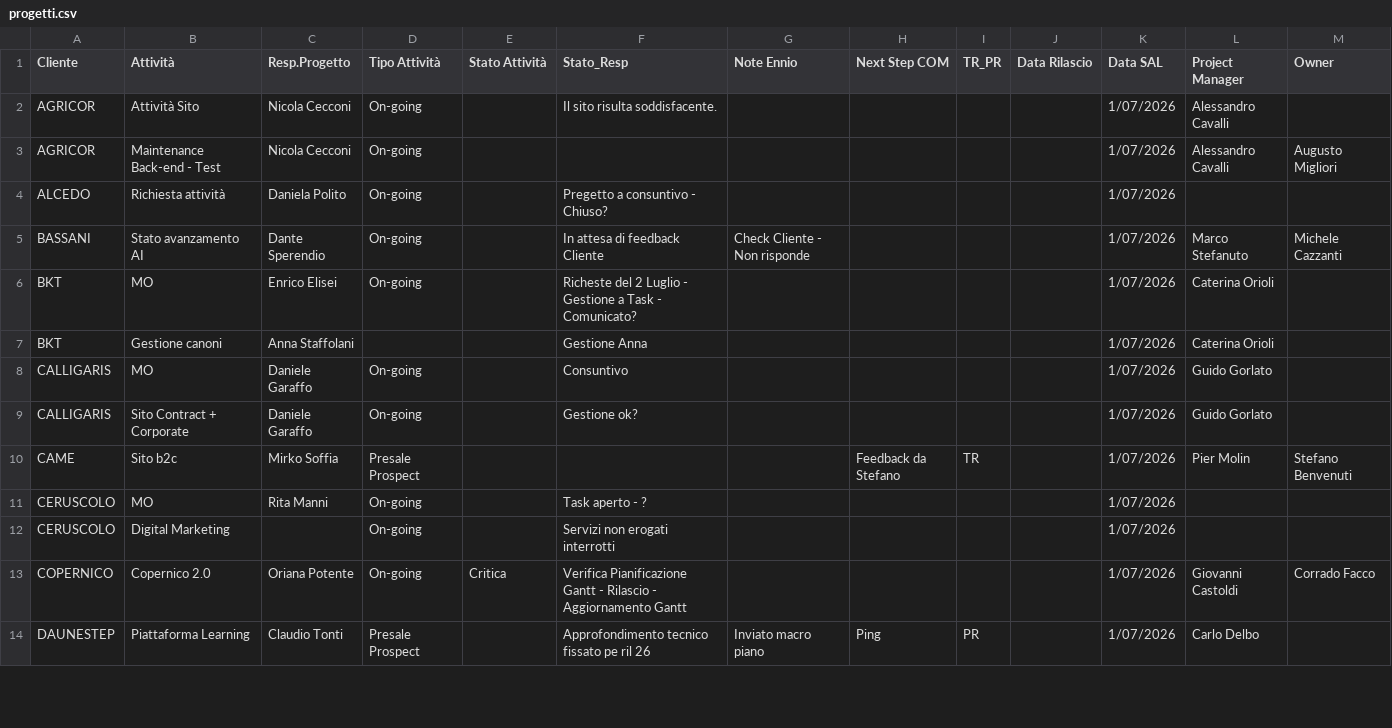
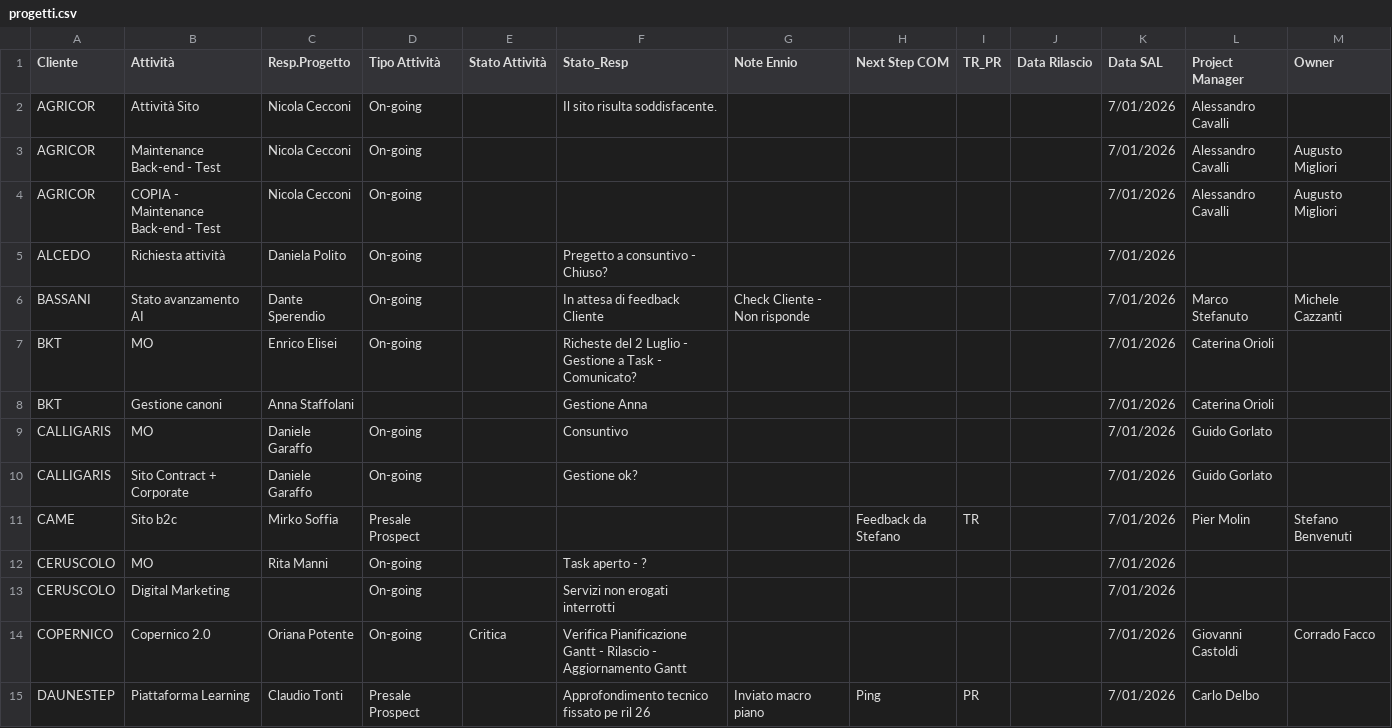
Before and after one commit to ennioschiavoni/progetti-data, a CSV file: progetti.csv, drawn as a sheet; only a part is shown; the diff covers the shown part only.

Commit message:
Aggiornamento dati progetti

```diff
--- a/progetti.csv
+++ b/progetti.csv
@@ -1,14 +1,15 @@
 Cliente,Attività,Resp.Progetto,Tipo Attività,Stato Attività,Stato_Resp,Note Ennio,Next Step COM,TR_PR,Data Rilascio,Data SAL,Project Manager,Owner
-AGRICOR,Attività Sito,Nicola Cecconi,On-going,,Il sito risulta soddisfacente.,,,,,1/07/2026,Alessandro Cavalli,
-AGRICOR,Maintenance Back-end - Test,Nicola Cecconi,On-going,,,,,,,1/07/2026,Alessandro Cavalli,Augusto Migliori
-ALCEDO,Richiesta attività ,Daniela Polito,On-going,,Pregetto a consuntivo - Chiuso?,,,,,1/07/2026,,
-BASSANI,Stato avanzamento AI,Dante Sperendio,On-going,,In attesa di feedback Cliente,Check Cliente - Non risponde,,,,1/07/2026,Marco Stefanuto,Michele Cazzanti
-BKT,MO,Enrico Elisei,On-going,,Richeste del 2 Luglio - Gestione a Task - Comunicato?,,,,,1/07/2026,Caterina Orioli,
-BKT,Gestione canoni,Anna Staffolani,,,Gestione Anna,,,,,1/07/2026,Caterina Orioli,
-CALLIGARIS,MO,Daniele Garaffo,On-going,,Consuntivo,,,,,1/07/2026,Guido Gorlato,
-CALLIGARIS,Sito Contract + Corporate,Daniele Garaffo,On-going,,Gestione ok?,,,,,1/07/2026,Guido Gorlato,
-CAME,Sito b2c,Mirko Soffia,Presale Prospect,,,,Feedback da Stefano,TR,,1/07/2026,Pier Molin,Stefano Benvenuti
-CERUSCOLO,MO,Rita Manni,On-going,,Task aperto - ?,,,,,1/07/2026,,
-CERUSCOLO,Digital Marketing,,On-going,,Servizi non erogati interrotti,,,,,1/07/2026,,
-COPERNICO,Copernico 2.0 ,Oriana Potente,On-going,Critica,Verifica Pianificazione Gantt - Rilascio - Aggiornamento Gantt,,,,,1/07/2026,Giovanni Castoldi,Corrado Facco
-DAUNESTEP,Piattaforma Learning,Claudio Tonti,Presale Prospect,,Approfondimento tecnico fissato pe ril 26,Inviato macro piano,Ping,PR,,1/07/2026,Carlo Delbo,
+AGRICOR,Attività Sito,Nicola Cecconi,On-going,,Il sito risulta soddisfacente.,,,,,7/01/2026,Alessandro Cavalli,
+AGRICOR,Maintenance Back-end - Test,Nicola Cecconi,On-going,,,,,,,7/01/2026,Alessandro Cavalli,Augusto Migliori
+AGRICOR,COPIA - Maintenance Back-end - Test,Nicola Cecconi,On-going,,,,,,,7/01/2026,Alessandro Cavalli,Augusto Migliori
+ALCEDO,Richiesta attività ,Daniela Polito,On-going,,Pregetto a consuntivo - Chiuso?,,,,,7/01/2026,,
+BASSANI,Stato avanzamento AI,Dante Sperendio,On-going,,In attesa di feedback Cliente,Check Cliente - Non risponde,,,,7/01/2026,Marco Stefanuto,Michele Cazzanti
+BKT,MO,Enrico Elisei,On-going,,Richeste del 2 Luglio - Gestione a Task - Comunicato?,,,,,7/01/2026,Caterina Orioli,
+BKT,Gestione canoni,Anna Staffolani,,,Gestione Anna,,,,,7/01/2026,Caterina Orioli,
+CALLIGARIS,MO,Daniele Garaffo,On-going,,Consuntivo,,,,,7/01/2026,Guido Gorlato,
+CALLIGARIS,Sito Contract + Corporate,Daniele Garaffo,On-going,,Gestione ok?,,,,,7/01/2026,Guido Gorlato,
+CAME,Sito b2c,Mirko Soffia,Presale Prospect,,,,Feedback da Stefano,TR,,7/01/2026,Pier Molin,Stefano Benvenuti
+CERUSCOLO,MO,Rita Manni,On-going,,Task aperto - ?,,,,,7/01/2026,,
+CERUSCOLO,Digital Marketing,,On-going,,Servizi non erogati interrotti,,,,,7/01/2026,,
+COPERNICO,Copernico 2.0 ,Oriana Potente,On-going,Critica,Verifica Pianificazione Gantt - Rilascio - Aggiornamento Gantt,,,,,7/01/2026,Giovanni Castoldi,Corrado Facco
+DAUNESTEP,Piattaforma Learning,Claudio Tonti,Presale Prospect,,Approfondimento tecnico fissato pe ril 26,Inviato macro piano,Ping,PR,,7/01/2026,Carlo Delbo,
```
Also changed, not shown: 180 edited cells elsewhere in this file.
